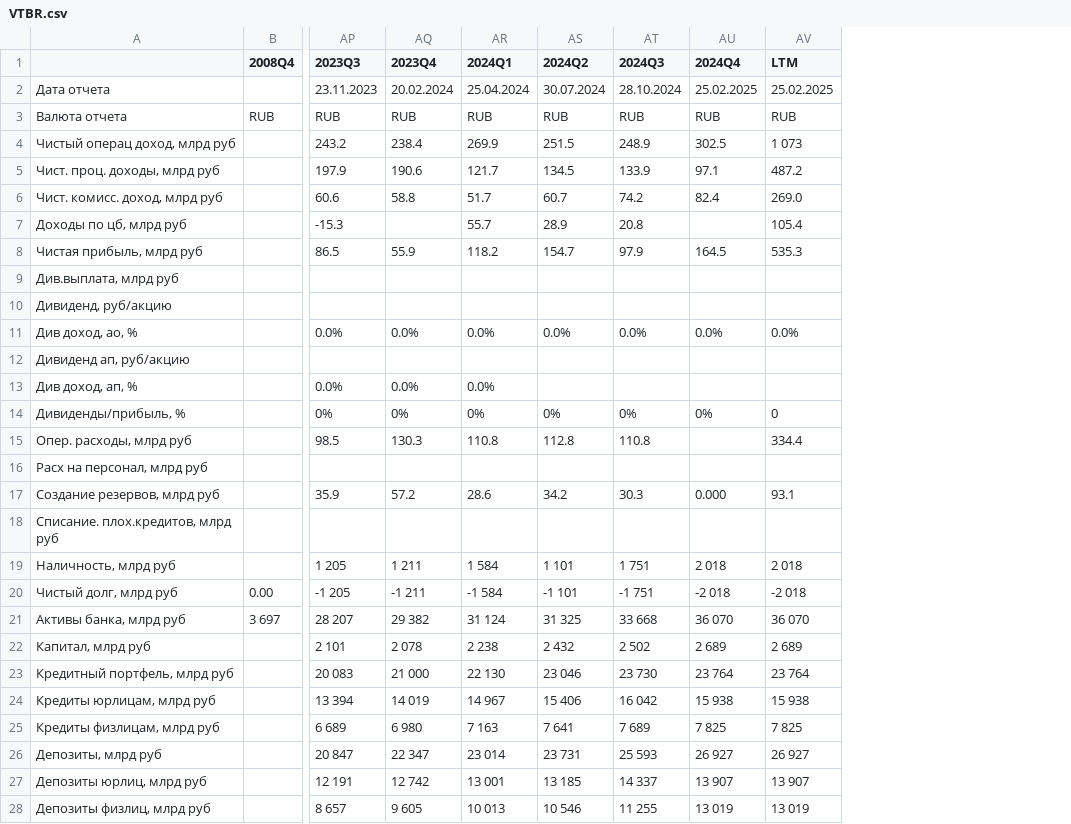
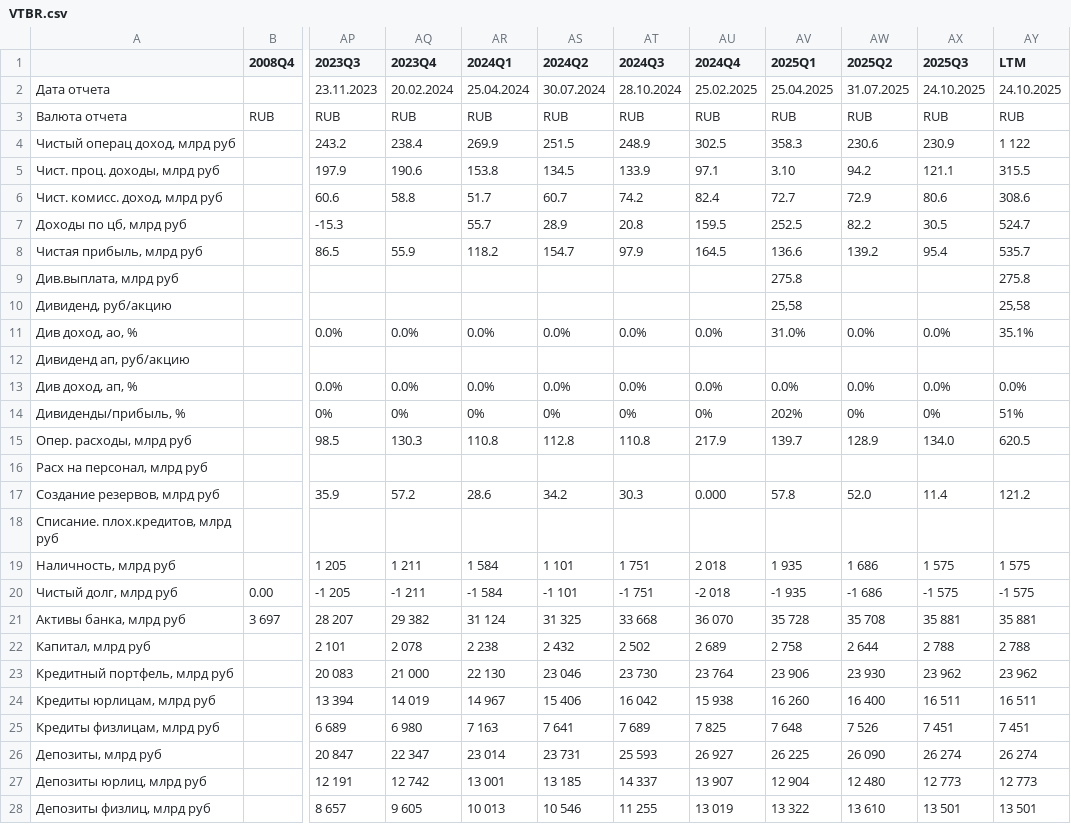
Before and after one commit to MaximKiryakin/Diploma, a CSV file: masters/data/multiplicators/VTBR.csv, drawn as a sheet; only a part is shown, gaps mark what is left out; addresses are those after the commit; the diff covers the shown part only; the diff names each change by its address in the sheet, - before the commit and + after, or states it on an @@ line.

```diff
--- a/masters/data/multiplicators/VTBR.csv
+++ b/masters/data/multiplicators/VTBR.csv
+column AV (2025Q1), rows 2-28: 25.04.2025 | RUB | 358.3 | 3.10 | 72.7 | 252.5 | 136.6 | 275.8 | 25,58 | 31.0% |  | 0.0% | 202% | 139.7 |  | 57.8 |  | 1 935 | -1 935 | 35 728 | 2 758 | 23 906 | 16 260 | 7 648 | 26 225 | 12 904 | 13 322
+column AW (2025Q2), rows 2-28: 31.07.2025 | RUB | 230.6 | 94.2 | 72.9 | 82.2 | 139.2 |  |  | 0.0% |  | 0.0% | 0% | 128.9 |  | 52.0 |  | 1 686 | -1 686 | 35 708 | 2 644 | 23 930 | 16 400 | 7 526 | 26 090 | 12 480 | 13 610
+column AX (2025Q3), rows 2-28: 24.10.2025 | RUB | 230.9 | 121.1 | 80.6 | 30.5 | 95.4 |  |  | 0.0% |  | 0.0% | 0% | 134.0 |  | 11.4 |  | 1 575 | -1 575 | 35 881 | 2 788 | 23 962 | 16 511 | 7 451 | 26 274 | 12 773 | 13 501
-AY2 (LTM): 25.02.2025
+AY2 (LTM): 24.10.2025
-AY4 (LTM): 1 073
+AY4 (LTM): 1 122
-AR5 (2024Q1): 121.7
+AR5 (2024Q1): 153.8
-AY5 (LTM): 487.2
+AY5 (LTM): 315.5
-AY6 (LTM): 269.0
+AY6 (LTM): 308.6
-AU7 (2024Q4): (empty)
+AU7 (2024Q4): 159.5
-AY7 (LTM): 105.4
+AY7 (LTM): 524.7
-AY8 (LTM): 535.3
+AY8 (LTM): 535.7
-AY9 (LTM): (empty)
+AY9 (LTM): 275.8
-AY10 (LTM): (empty)
+AY10 (LTM): 25,58
-AY11 (LTM): 0.0%
+AY11 (LTM): 35.1%
-AS13 (2024Q2): (empty)
+AS13 (2024Q2): 0.0%
-AT13 (2024Q3): (empty)
+AT13 (2024Q3): 0.0%
-AU13 (2024Q4): (empty)
+AU13 (2024Q4): 0.0%
-AY13 (LTM): (empty)
+AY13 (LTM): 0.0%
-AY14 (LTM): 0
+AY14 (LTM): 51%
-AU15 (2024Q4): (empty)
+AU15 (2024Q4): 217.9
-AY15 (LTM): 334.4
+AY15 (LTM): 620.5
-AY17 (LTM): 93.1
+AY17 (LTM): 121.2
-AY19 (LTM): 2 018
+AY19 (LTM): 1 575
-AY20 (LTM): -2 018
+AY20 (LTM): -1 575
-AY21 (LTM): 36 070
+AY21 (LTM): 35 881
-AY22 (LTM): 2 689
+AY22 (LTM): 2 788
-AY23 (LTM): 23 764
+AY23 (LTM): 23 962
-AY24 (LTM): 15 938
+AY24 (LTM): 16 511
-AY25 (LTM): 7 825
+AY25 (LTM): 7 451
-AY26 (LTM): 26 927
+AY26 (LTM): 26 274
-AY27 (LTM): 13 907
+AY27 (LTM): 12 773
-AY28 (LTM): 13 019
+AY28 (LTM): 13 501
```
Also changed, not shown: 1 added row and 41 edited cells elsewhere in this file, masters/data/macro/rubusd.csv, masters/data/multiplicators/GAZP.csv, 30 other files.
